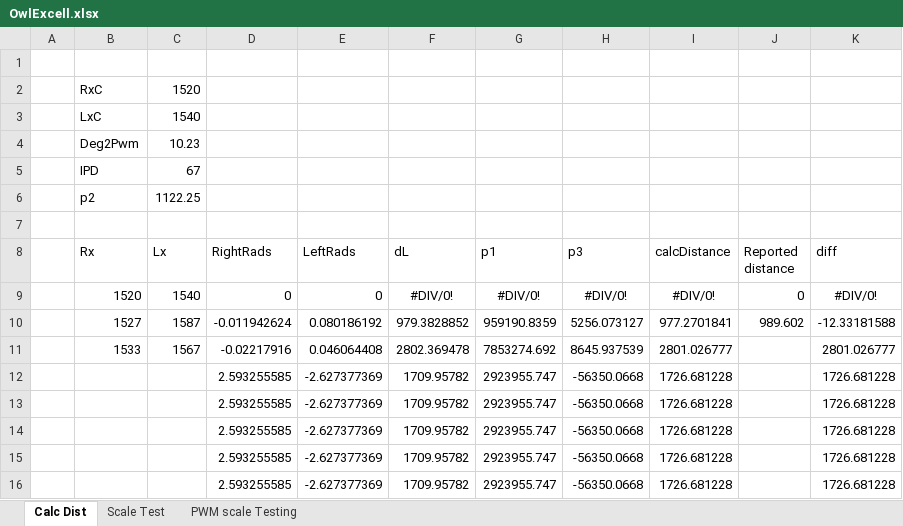
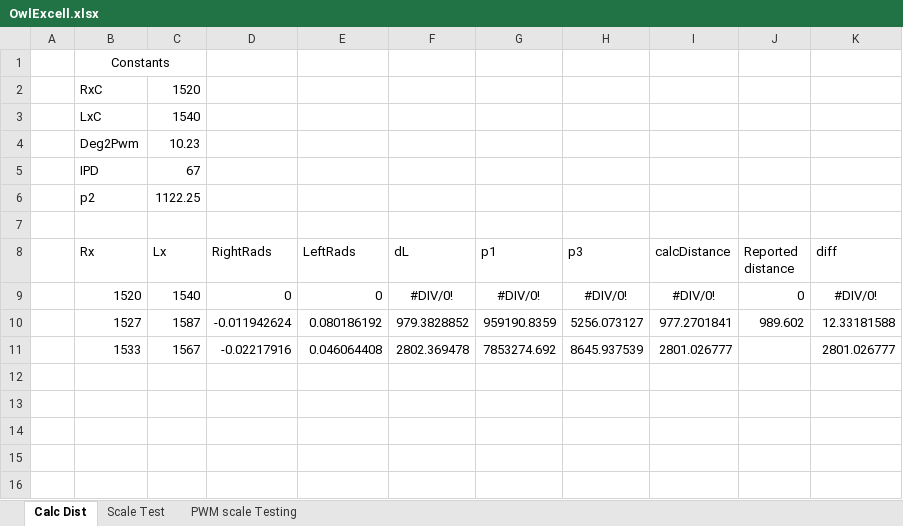
Before and after one commit to Darvillien37/OwlProject, an Excel workbook: Excell Sheets/OwlExcell.xlsx, sheet Calc Dist, drawn as a sheet; values as stored, in another font and other column widths than the file's, no borders; the diff names each change by its address in the sheet, - before the commit and + after, or states it on an @@ line.

Commit message:
Diff is now using absolute values

```diff
--- a/Excell Sheets/OwlExcell.xlsx (sheet Calc Dist)
+++ b/Excell Sheets/OwlExcell.xlsx (sheet Calc Dist)
-B1 (Rx): (empty)
+B1 (Rx): Constants
+B1:C1 merged
-K10 (diff): -12.33181588
+K10 (diff): 12.33181588
-row 12:  |  |  | 2.593255585 | -2.627377369 | 1709.95782 | 2923955.747 | -56350.0668 | 1726.681228 |  | 1726.681228
-row 13:  |  |  | 2.593255585 | -2.627377369 | 1709.95782 | 2923955.747 | -56350.0668 | 1726.681228 |  | 1726.681228
-row 14:  |  |  | 2.593255585 | -2.627377369 | 1709.95782 | 2923955.747 | -56350.0668 | 1726.681228 |  | 1726.681228
-row 15:  |  |  | 2.593255585 | -2.627377369 | 1709.95782 | 2923955.747 | -56350.0668 | 1726.681228 |  | 1726.681228
-row 16:  |  |  | 2.593255585 | -2.627377369 | 1709.95782 | 2923955.747 | -56350.0668 | 1726.681228 |  | 1726.681228
```
Also changed, not shown: formulas that keep their value, charts or pictures.
